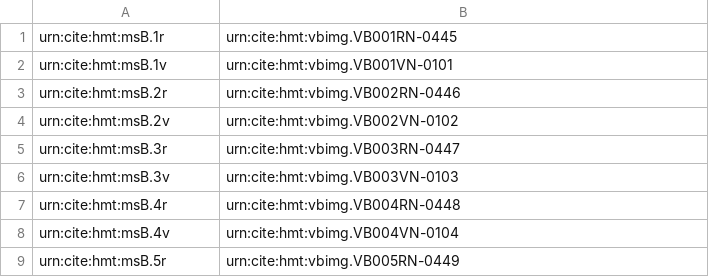
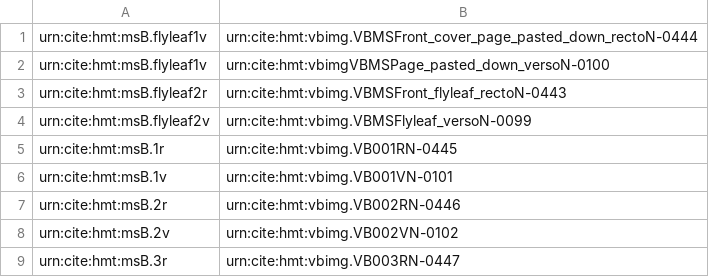
Before and after one commit to homermultitext/hmt-archive, a CSV file: cite/indices/tbsToDefaultImage/venB.csv, drawn as a sheet; only a part is shown; the shorter side is filled out with more unchanged rows; the diff names each change by its address in the sheet, - before the commit and + after, or states it on an @@ line.

```diff
--- a/cite/indices/tbsToDefaultImage/venB.csv
+++ b/cite/indices/tbsToDefaultImage/venB.csv
+row 1: urn:cite:hmt:msB.flyleaf1v | urn:cite:hmt:vbimg.VBMSFront_cover_page_pasted_down_rectoN-0444
+row 2: urn:cite:hmt:msB.flyleaf1v | urn:cite:hmt:vbimgVBMSPage_pasted_down_versoN-0100
+row 3: urn:cite:hmt:msB.flyleaf2r | urn:cite:hmt:vbimg.VBMSFront_flyleaf_rectoN-0443
+row 4: urn:cite:hmt:msB.flyleaf2v | urn:cite:hmt:vbimg.VBMSFlyleaf_versoN-0099
```
Also changed, not shown: cite/collections/codexModels/venetusB.csv, cite/collections/images/vbimgs.csv, 1 other file.
